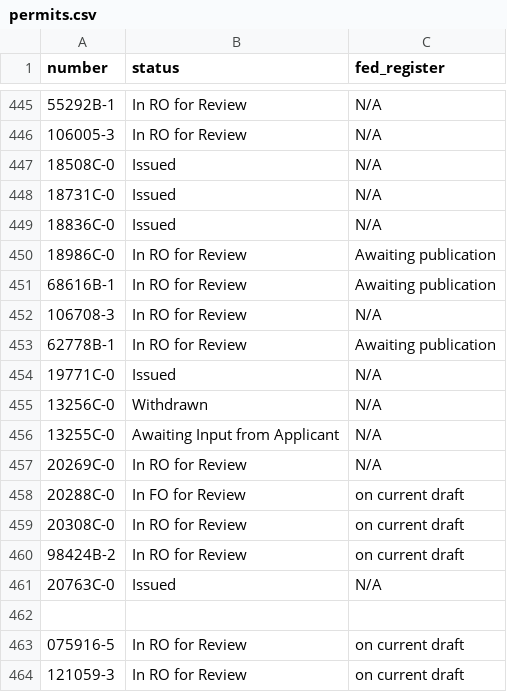
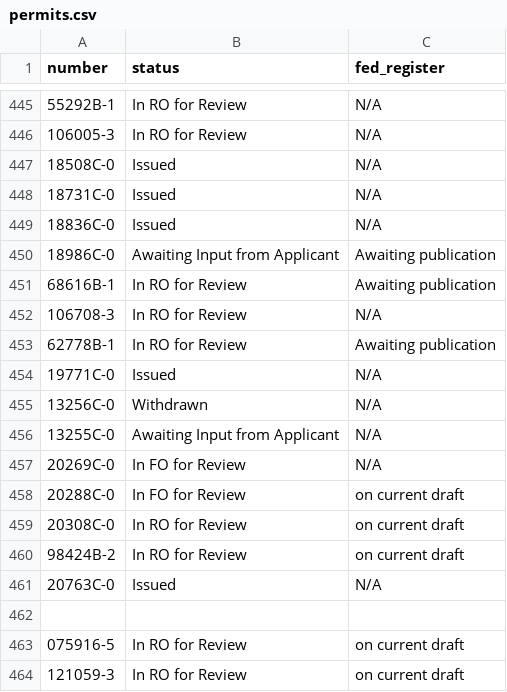
Before and after one commit to USFWS/southeast-permits, a CSV file: src/data/permits.csv, drawn as a sheet; only a part is shown, gaps mark what is left out; the diff covers the shown part only; the diff names each change by its address in the sheet, - before the commit and + after, or states it on an @@ line.

```diff
--- a/src/data/permits.csv
+++ b/src/data/permits.csv
-B450 (status): In RO for Review
+B450 (status): Awaiting Input from Applicant
-B457 (status): In RO for Review
+B457 (status): In FO for Review
```
Also changed, not shown: 8 edited cells elsewhere in this file.
